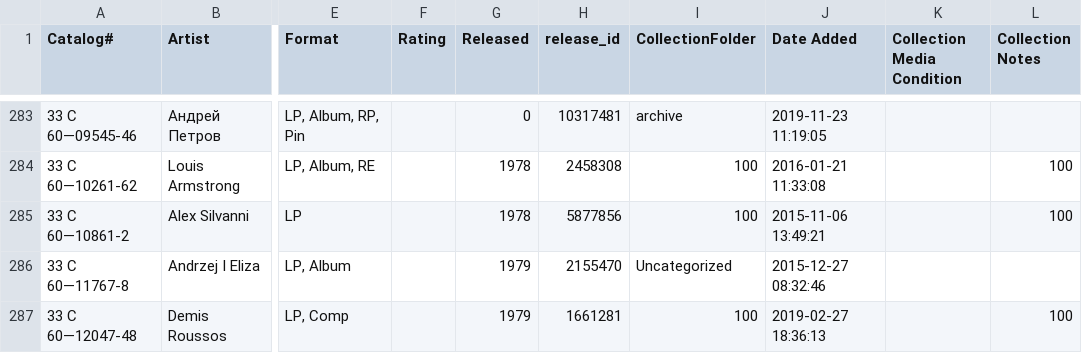
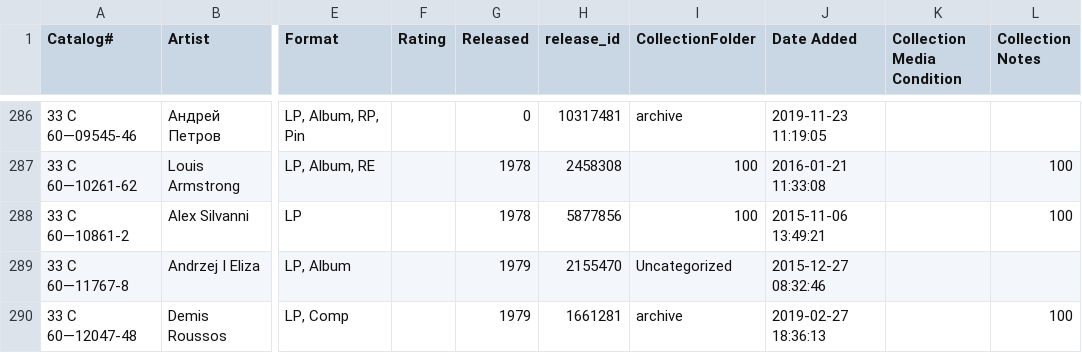
Before and after one commit to ruslanyakubovich/vinyl, a CSV file: collection.csv, drawn as a sheet; only a part is shown, gaps mark what is left out; addresses are those after the commit; the diff covers the shown part only; the diff names each change by its address in the sheet, - before the commit and + after, or states it on an @@ line.

```diff
--- a/collection.csv
+++ b/collection.csv
-I290 (CollectionFolder): 100
+I290 (CollectionFolder): archive
```
Also changed, not shown: 3 added rows and 14 edited cells elsewhere in this file, 1 other file.
